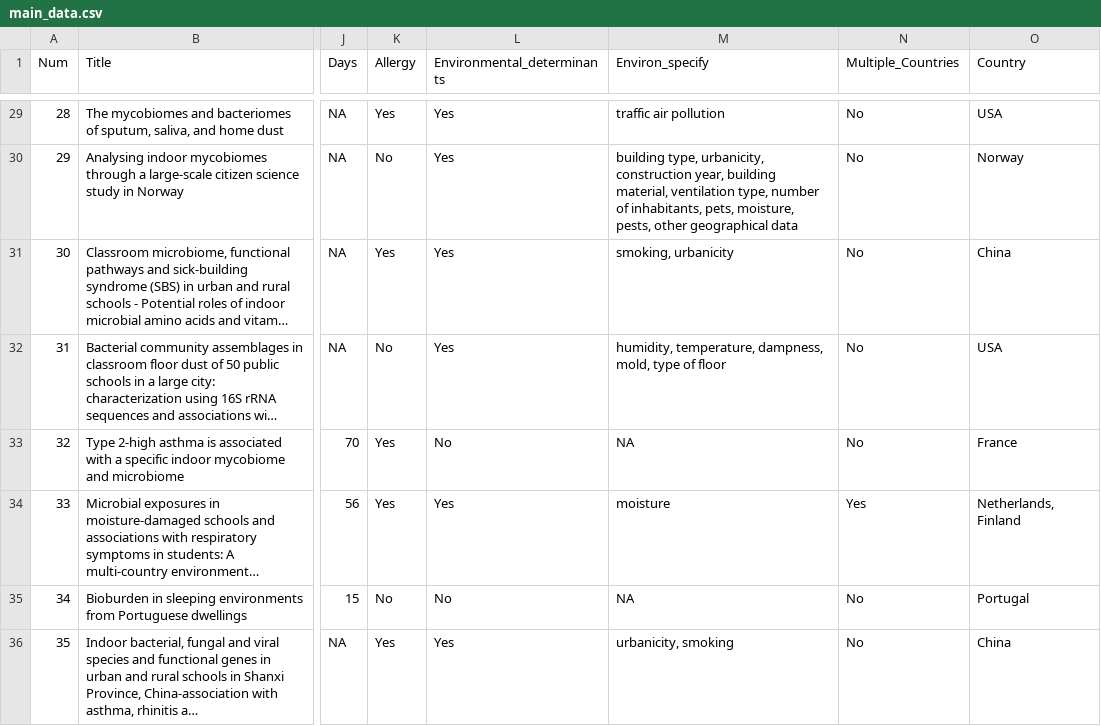
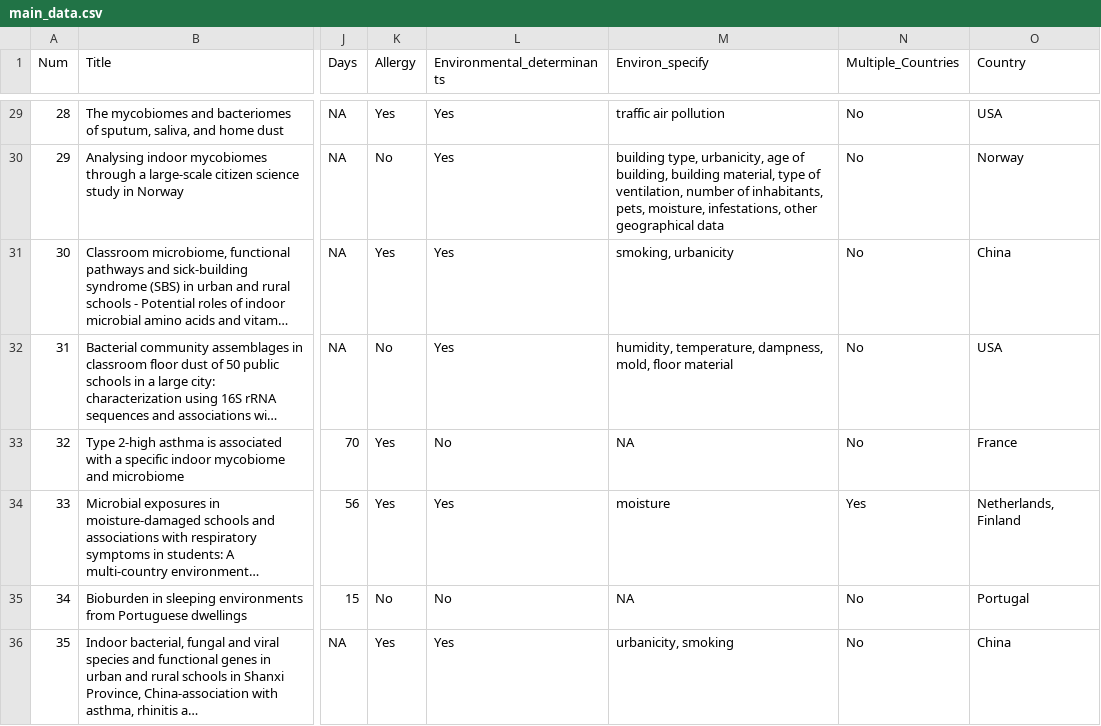
Before and after one commit to javimangal/Dust-Microbiome-Review, a CSV file: data/processed/csv/main_data.csv, drawn as a sheet; only a part is shown, gaps mark what is left out; long unchanged cells end in …; the diff covers the shown part only; the diff names each change by its address in the sheet, - before the commit and + after, or states it on an @@ line.

```diff
--- a/data/processed/csv/main_data.csv
+++ b/data/processed/csv/main_data.csv
-M30 (Environ_specify): …type, urbanicity, construction year, building material, ventilation type, number of inhabitants, pets, moisture, pests, other geographical…
+M30 (Environ_specify): …type, urbanicity, age of building, building material, type of ventilation, number of inhabitants, pets, moisture, infestations, other geographical…
-M32 (Environ_specify): …dampness, mold, type of floor
+M32 (Environ_specify): …dampness, mold, floor material
```
Also changed, not shown: 95 edited cells elsewhere in this file, data/processed/csv/references.csv, 48 other files.
